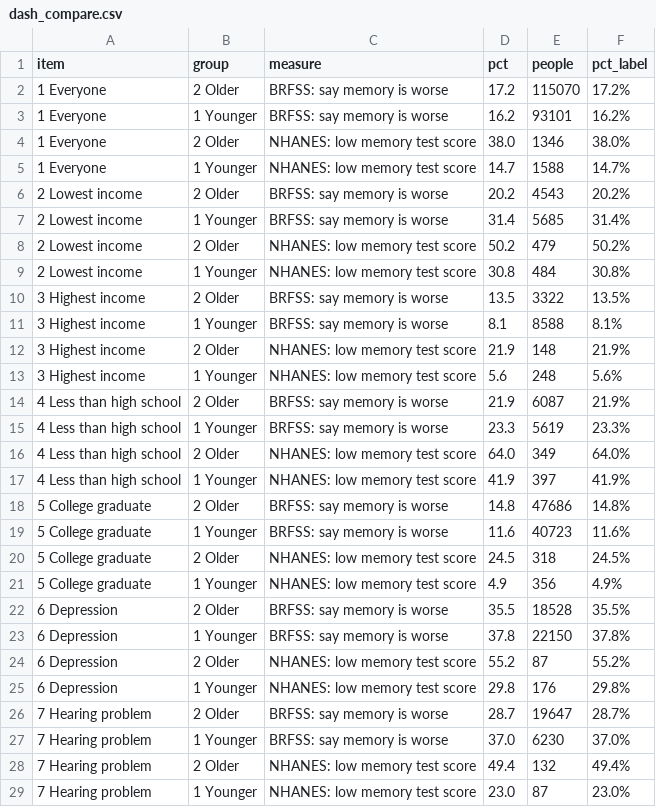
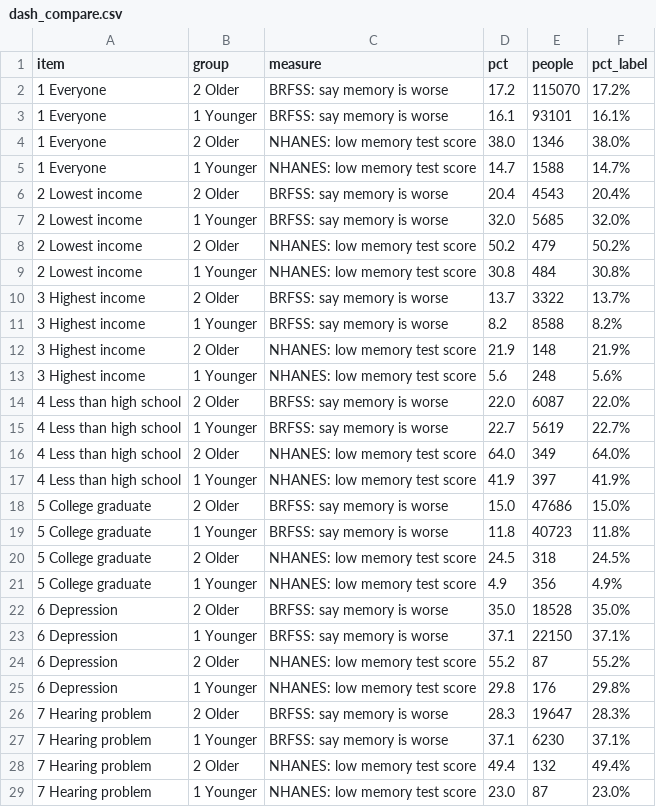
Before and after one commit to lervindelarosa-gif/memory-loss-analysis, a CSV file: tableau/dash_compare.csv, drawn as a sheet; only a part is shown; the diff covers the shown part only.

```diff
--- a/tableau/dash_compare.csv
+++ b/tableau/dash_compare.csv
@@ -2,27 +2,27 @@ item,group,measure,pct,people,pct_label
 1 Everyone,2 Older,BRFSS: say memory is worse,17.2,115070,17.2%
-1 Everyone,1 Younger,BRFSS: say memory is worse,16.2,93101,16.2%
+1 Everyone,1 Younger,BRFSS: say memory is worse,16.1,93101,16.1%
 1 Everyone,2 Older,NHANES: low memory test score,38.0,1346,38.0%
 1 Everyone,1 Younger,NHANES: low memory test score,14.7,1588,14.7%
-2 Lowest income,2 Older,BRFSS: say memory is worse,20.2,4543,20.2%
-2 Lowest income,1 Younger,BRFSS: say memory is worse,31.4,5685,31.4%
+2 Lowest income,2 Older,BRFSS: say memory is worse,20.4,4543,20.4%
+2 Lowest income,1 Younger,BRFSS: say memory is worse,32.0,5685,32.0%
 2 Lowest income,2 Older,NHANES: low memory test score,50.2,479,50.2%
 2 Lowest income,1 Younger,NHANES: low memory test score,30.8,484,30.8%
-3 Highest income,2 Older,BRFSS: say memory is worse,13.5,3322,13.5%
-3 Highest income,1 Younger,BRFSS: say memory is worse,8.1,8588,8.1%
+3 Highest income,2 Older,BRFSS: say memory is worse,13.7,3322,13.7%
+3 Highest income,1 Younger,BRFSS: say memory is worse,8.2,8588,8.2%
 3 Highest income,2 Older,NHANES: low memory test score,21.9,148,21.9%
 3 Highest income,1 Younger,NHANES: low memory test score,5.6,248,5.6%
-4 Less than high school,2 Older,BRFSS: say memory is worse,21.9,6087,21.9%
-4 Less than high school,1 Younger,BRFSS: say memory is worse,23.3,5619,23.3%
+4 Less than high school,2 Older,BRFSS: say memory is worse,22.0,6087,22.0%
+4 Less than high school,1 Younger,BRFSS: say memory is worse,22.7,5619,22.7%
 4 Less than high school,2 Older,NHANES: low memory test score,64.0,349,64.0%
 4 Less than high school,1 Younger,NHANES: low memory test score,41.9,397,41.9%
-5 College graduate,2 Older,BRFSS: say memory is worse,14.8,47686,14.8%
-5 College graduate,1 Younger,BRFSS: say memory is worse,11.6,40723,11.6%
+5 College graduate,2 Older,BRFSS: say memory is worse,15.0,47686,15.0%
+5 College graduate,1 Younger,BRFSS: say memory is worse,11.8,40723,11.8%
 5 College graduate,2 Older,NHANES: low memory test score,24.5,318,24.5%
 5 College graduate,1 Younger,NHANES: low memory test score,4.9,356,4.9%
-6 Depression,2 Older,BRFSS: say memory is worse,35.5,18528,35.5%
-6 Depression,1 Younger,BRFSS: say memory is worse,37.8,22150,37.8%
+6 Depression,2 Older,BRFSS: say memory is worse,35.0,18528,35.0%
+6 Depression,1 Younger,BRFSS: say memory is worse,37.1,22150,37.1%
 6 Depression,2 Older,NHANES: low memory test score,55.2,87,55.2%
 6 Depression,1 Younger,NHANES: low memory test score,29.8,176,29.8%
-7 Hearing problem,2 Older,BRFSS: say memory is worse,28.7,19647,28.7%
-7 Hearing problem,1 Younger,BRFSS: say memory is worse,37.0,6230,37.0%
+7 Hearing problem,2 Older,BRFSS: say memory is worse,28.3,19647,28.3%
+7 Hearing problem,1 Younger,BRFSS: say memory is worse,37.1,6230,37.1%
 7 Hearing problem,2 Older,NHANES: low memory test score,49.4,132,49.4%
```
Also changed, not shown: 8 edited cells elsewhere in this file, tableau/dash_age.csv, tableau/dash_education.csv, 18 other files.
